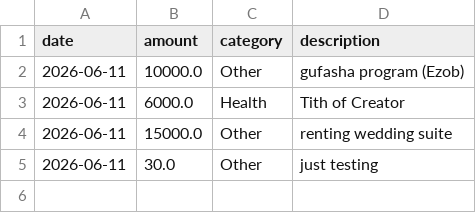
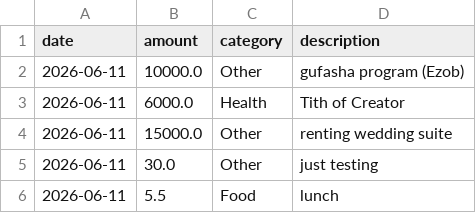
Before and after one commit to Mosey-manzi/smart-expense-analyzer, a CSV file: expenses.csv, drawn as a sheet; the diff names each change by its address in the sheet, - before the commit and + after, or states it on an @@ line.

```diff
--- a/expenses.csv
+++ b/expenses.csv
+row 6: 2026-06-11 | 5.5 | Food | lunch
```
Also changed, not shown: 1 other file.
